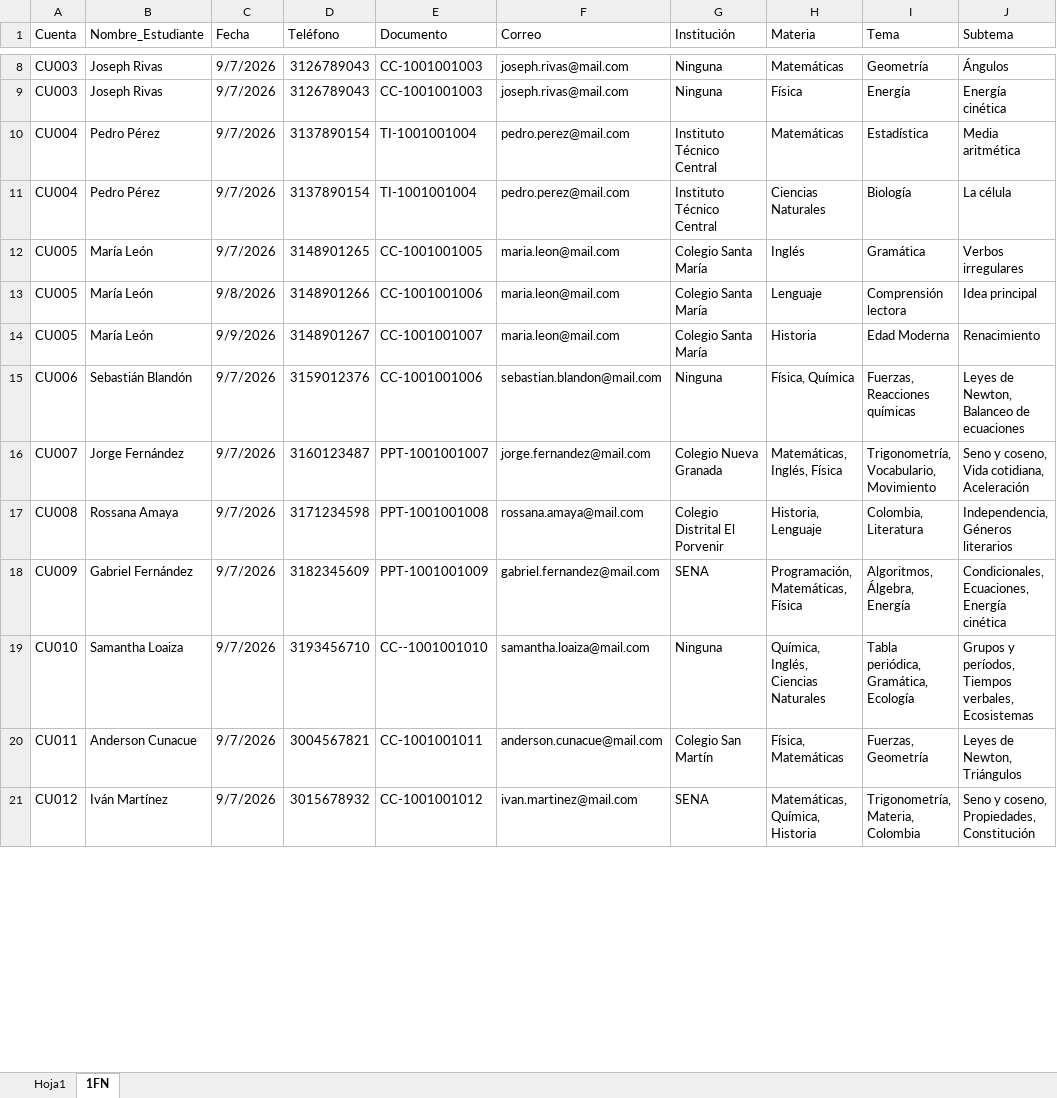
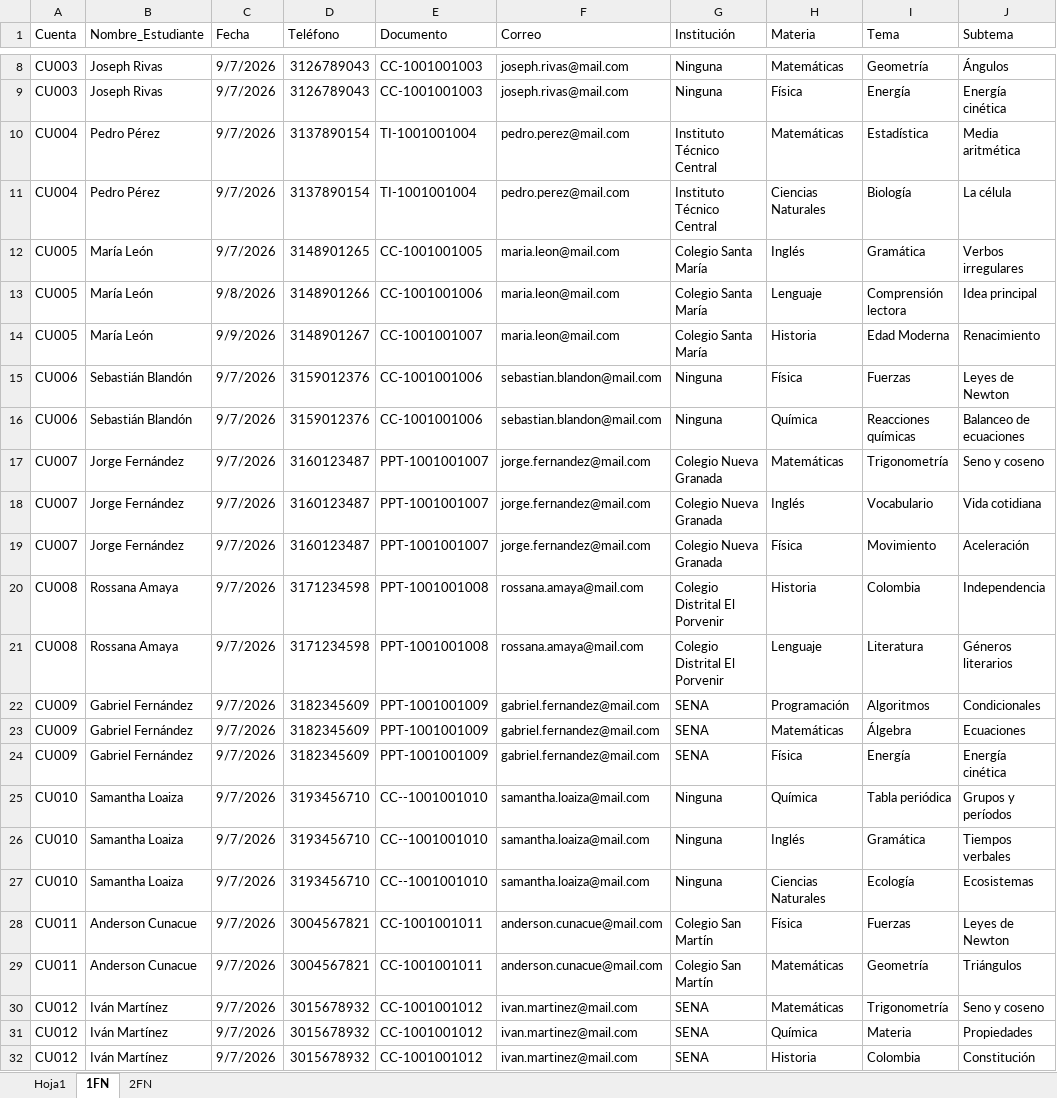
Before and after one commit to gargasmiel/PROYECTO_CEREBRUM, an Excel workbook: ComponentesMetodologicos/Normalizacion.xlsx, sheet 1FN, drawn as a sheet; only a part is shown, gaps mark what is left out; values as stored, in another font and other column widths than the file's, no cell formats; addresses are those after the commit; the diff covers the shown part only; the diff names each change by its address in the sheet, - before the commit and + after, or states it on an @@ line.

```diff
--- a/ComponentesMetodologicos/Normalizacion.xlsx (sheet 1FN)
+++ b/ComponentesMetodologicos/Normalizacion.xlsx (sheet 1FN)
+sheet tab: 2FN
+row 15: CU006 | Sebastián Blandón | 9/7/2026 | 3159012376 | CC-1001001006 | sebastian.blandon@mail.com | Ninguna | Física | Fuerzas | Leyes de Newton
-H16 (Materia): Física, Química
+H16 (Materia): Química
-I16 (Tema): Fuerzas, Reacciones químicas
+I16 (Tema): Reacciones químicas
-J16 (Subtema): Leyes de Newton, Balanceo de ecuaciones
+J16 (Subtema): Balanceo de ecuaciones
-H17 (Materia): Matemáticas, Inglés, Física
+H17 (Materia): Matemáticas
-I17 (Tema): Trigonometría, Vocabulario, Movimiento
+I17 (Tema): Trigonometría
-J17 (Subtema): Seno y coseno, Vida cotidiana, Aceleración
+J17 (Subtema): Seno y coseno
+row 18: CU007 | Jorge Fernández | 9/7/2026 | 3160123487 | PPT-1001001007 | jorge.fernandez@mail.com | Colegio Nueva Granada | Inglés | Vocabulario | Vida cotidiana
+row 19: CU007 | Jorge Fernández | 9/7/2026 | 3160123487 | PPT-1001001007 | jorge.fernandez@mail.com | Colegio Nueva Granada | Física | Movimiento | Aceleración
+row 20: CU008 | Rossana Amaya | 9/7/2026 | 3171234598 | PPT-1001001008 | rossana.amaya@mail.com | Colegio Distrital El Porvenir | Historia | Colombia | Independencia
-H21 (Materia): Historia, Lenguaje
+H21 (Materia): Lenguaje
-I21 (Tema): Colombia, Literatura
+I21 (Tema): Literatura
-J21 (Subtema): Independencia, Géneros literarios
+J21 (Subtema): Géneros literarios
-H22 (Materia): Programación, Matemáticas, Física
+H22 (Materia): Programación
-I22 (Tema): Algoritmos, Álgebra, Energía
+I22 (Tema): Algoritmos
-J22 (Subtema): Condicionales, Ecuaciones, Energía cinética
+J22 (Subtema): Condicionales
+row 23: CU009 | Gabriel Fernández | 9/7/2026 | 3182345609 | PPT-1001001009 | gabriel.fernandez@mail.com | SENA | Matemáticas | Álgebra | Ecuaciones
+row 24: CU009 | Gabriel Fernández | 9/7/2026 | 3182345609 | PPT-1001001009 | gabriel.fernandez@mail.com | SENA | Física | Energía | Energía cinética
+row 25: CU010 | Samantha Loaiza | 9/7/2026 | 3193456710 | CC--1001001010 | samantha.loaiza@mail.com | Ninguna | Química | Tabla periódica | Grupos y períodos
+row 26: CU010 | Samantha Loaiza | 9/7/2026 | 3193456710 | CC--1001001010 | samantha.loaiza@mail.com | Ninguna | Inglés | Gramática | Tiempos verbales
-H27 (Materia): Química, Inglés, Ciencias Naturales
+H27 (Materia): Ciencias Naturales
-I27 (Tema): Tabla periódica, Gramática, Ecología
+I27 (Tema): Ecología
-J27 (Subtema): Grupos y períodos, Tiempos verbales, Ecosistemas
+J27 (Subtema): Ecosistemas
+row 28: CU011 | Anderson Cunacue | 9/7/2026 | 3004567821 | CC-1001001011 | anderson.cunacue@mail.com | Colegio San Martín | Física | Fuerzas | Leyes de Newton
-H29 (Materia): Física, Matemáticas
+H29 (Materia): Matemáticas
-I29 (Tema): Fuerzas, Geometría
+I29 (Tema): Geometría
-J29 (Subtema): Leyes de Newton, Triángulos
+J29 (Subtema): Triángulos
-H30 (Materia): Matemáticas, Química, Historia
+H30 (Materia): Matemáticas
-I30 (Tema): Trigonometría, Materia, Colombia
+I30 (Tema): Trigonometría
-J30 (Subtema): Seno y coseno, Propiedades, Constitución
+J30 (Subtema): Seno y coseno
+row 31: CU012 | Iván Martínez | 9/7/2026 | 3015678932 | CC-1001001012 | ivan.martinez@mail.com | SENA | Química | Materia | Propiedades
+row 32: CU012 | Iván Martínez | 9/7/2026 | 3015678932 | CC-1001001012 | ivan.martinez@mail.com | SENA | Historia | Colombia | Constitución
```
Also changed, not shown: 11 added rows and 22 edited cells elsewhere in this sheet, cell formats, 1 other file.
